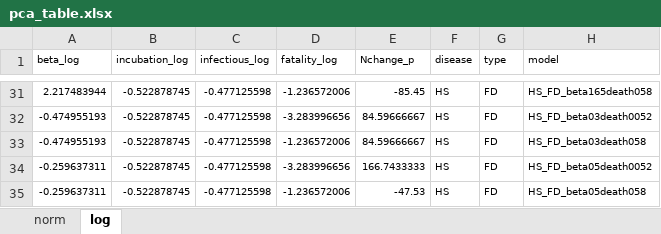
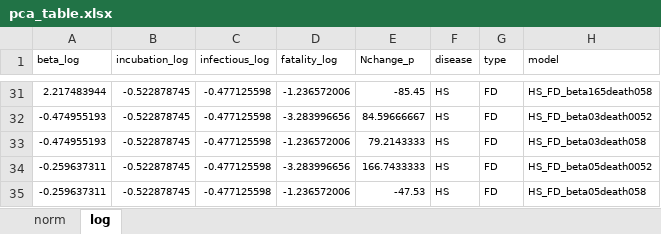
Before and after one commit to Wantidah/InfectiousModel, an Excel workbook: pca_table.xlsx, sheet log, drawn as a sheet; only a part is shown, gaps mark what is left out; values as stored, in another font and other column widths than the file's, no borders; the diff names each change by its address in the sheet, - before the commit and + after, or states it on an @@ line.

Commit message:
change eq. rate 20
change eq. model 6,7
rate 20

```diff
--- a/pca_table.xlsx (sheet log)
+++ b/pca_table.xlsx (sheet log)
-E33 (Nchange_p): 84.59666667
+E33 (Nchange_p): 79.2143333
```
Also changed, not shown: sheet norm, 5 other files.
